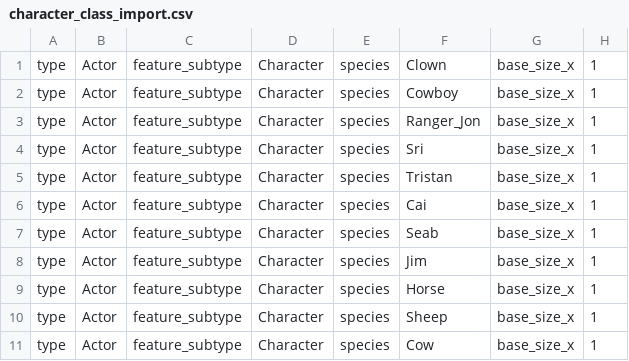
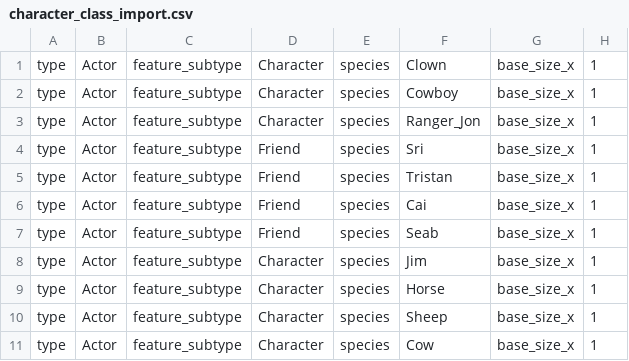
Before and after one commit to gowigglytuff/hornby_game, a CSV file: assets/import_data/character_class_import.csv, drawn as a sheet; only a part is shown; the diff names each change by its address in the sheet, - before the commit and + after, or states it on an @@ line.

Commit message:
Split off "Friend" as its own type of feature from "Character". Friends can receive gifts, etc.

```diff
--- a/assets/import_data/character_class_import.csv
+++ b/assets/import_data/character_class_import.csv
-D4:D7: Character
+D4:D7: Friend
```
Also changed, not shown: 7 other files.
